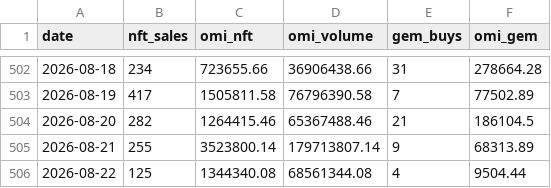
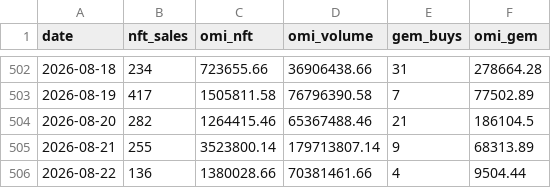
Before and after one commit to fanablefrance/jetonveve, a CSV file: data/burns_split_daily.csv, drawn as a sheet; only a part is shown, gaps mark what is left out.

```diff
--- a/data/burns_split_daily.csv
+++ b/data/burns_split_daily.csv
@@ -505,2 +505,2 @@ date,nft_sales,omi_nft,omi_volume,gem_buys,omi_gem
 2026-08-21,255,3523800.14,179713807.14,9,68313.89
-2026-08-22,125,1344340.08,68561344.08,4,9504.44
+2026-08-22,136,1380028.66,70381461.66,4,9504.44
```
Also changed, not shown: data/burns_daily.csv, 1 other file.
